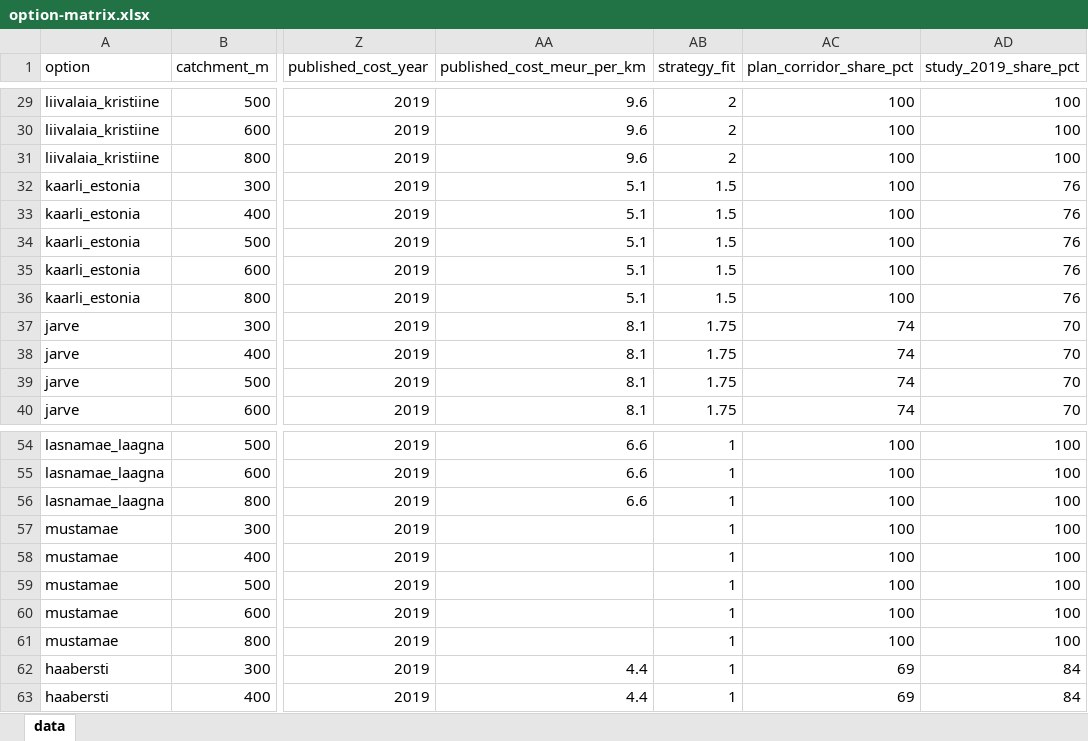
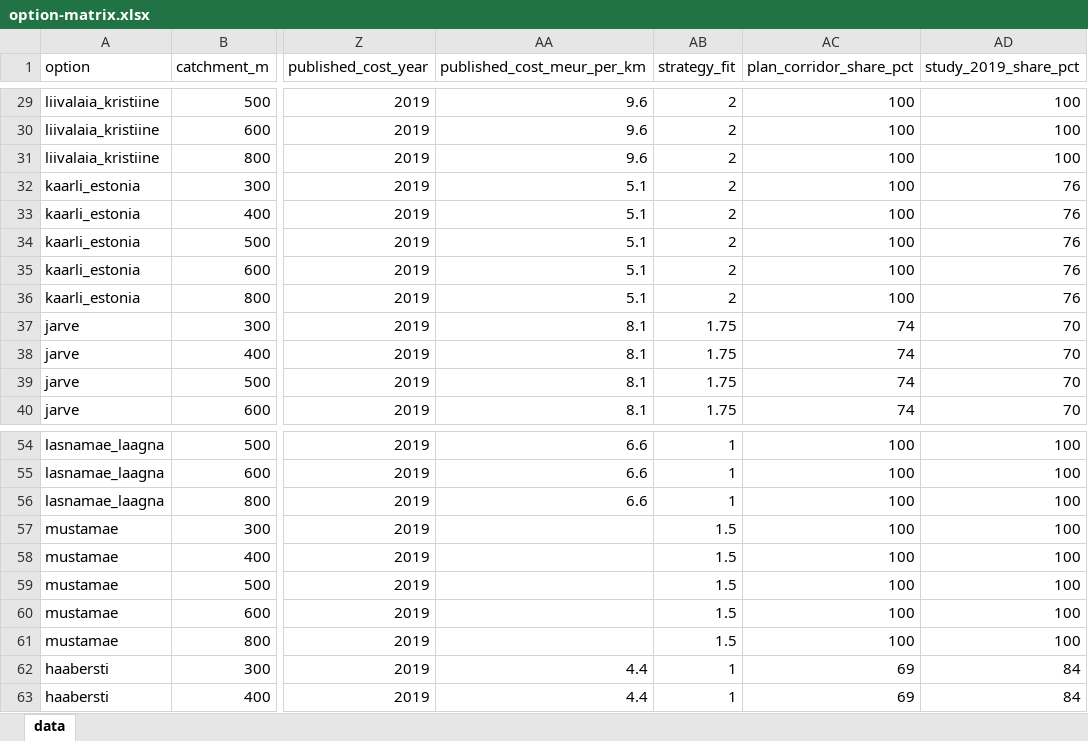
Before and after one commit to jaakla/openmapstack-samples, an Excel workbook: tallinn-tram-options/data/derived/option-matrix.xlsx, sheet data, drawn as a sheet; only a part is shown, gaps mark what is left out; values as stored, in another font and other column widths than the file's, no borders; the diff covers the shown part only; the diff names each change by its address in the sheet, - before the commit and + after, or states it on an @@ line.

```diff
--- a/tallinn-tram-options/data/derived/option-matrix.xlsx (sheet data)
+++ b/tallinn-tram-options/data/derived/option-matrix.xlsx (sheet data)
-AB32:AB36 (strategy_fit): 1.5
+AB32:AB36 (strategy_fit): 2
-AB57:AB61 (strategy_fit): 1
+AB57:AB61 (strategy_fit): 1.5
```
Also changed, not shown: 50 added rows elsewhere in this sheet, tallinn-tram-options/data/derived/existing-tram-coverage.xlsx, tallinn-tram-options/data/derived/option-scores.xlsx, 47 other files.
